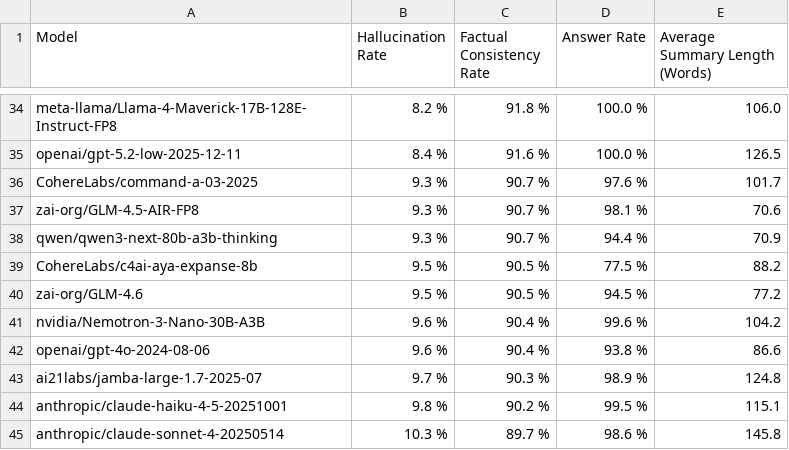
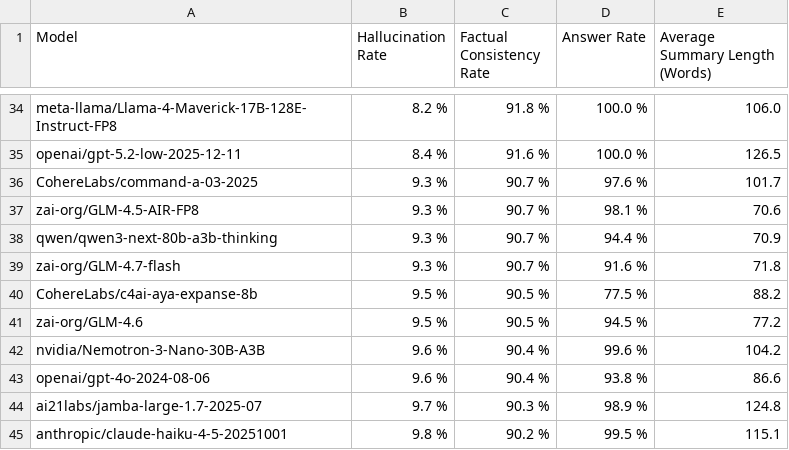
Before and after one commit to kcalhoon/vectara-leaderboard-git, a CSV file: leaderboard_data.csv, drawn as a sheet; only a part is shown, gaps mark what is left out; the shorter side is filled out with more unchanged rows.

```diff
--- a/leaderboard_data.csv
+++ b/leaderboard_data.csv
@@ -38,2 +38,3 @@ zai-org/GLM-4.5-AIR-FP8,9.3 %,90.7 %,98.1 %,70.6
 qwen/qwen3-next-80b-a3b-thinking,9.3 %,90.7 %,94.4 %,70.9
+zai-org/GLM-4.7-flash,9.3 %,90.7 %,91.6 %,71.8
 CohereLabs/c4ai-aya-expanse-8b,9.5 %,90.5 %,77.5 %,88.2
```
